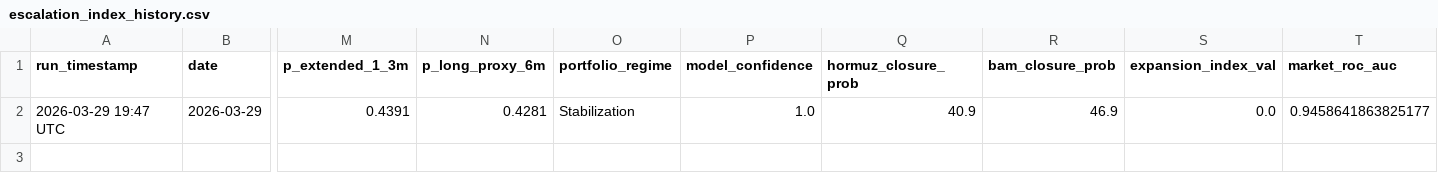
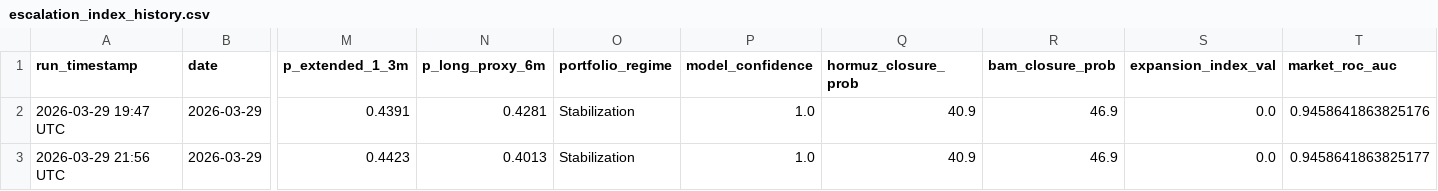
Before and after one commit to SecondOrderEdge/Iran_Conflict_Dashboard, a CSV file: latest/escalation_index_history.csv, drawn as a sheet; only a part is shown, gaps mark what is left out; rows hold the shown columns only; the diff names each change by its address in the sheet, - before the commit and + after, or states it on an @@ line.

```diff
--- a/latest/escalation_index_history.csv
+++ b/latest/escalation_index_history.csv
-T2 (market_roc_auc): 0.9458641863825177
+T2 (market_roc_auc): 0.9458641863825176
+row 3: 2026-03-29 21:56 UTC | 2026-03-29 | 0.4423 | 0.4013 | Stabilization | 1.0 | 40.9 | 46.9 | 0.0 | 0.9458641863825177
```
